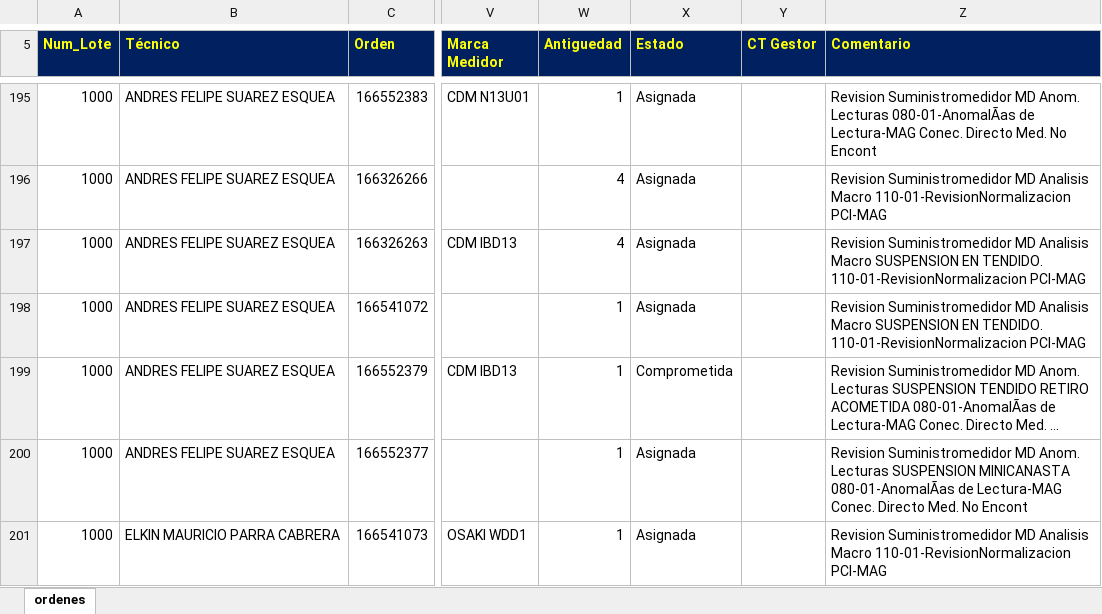
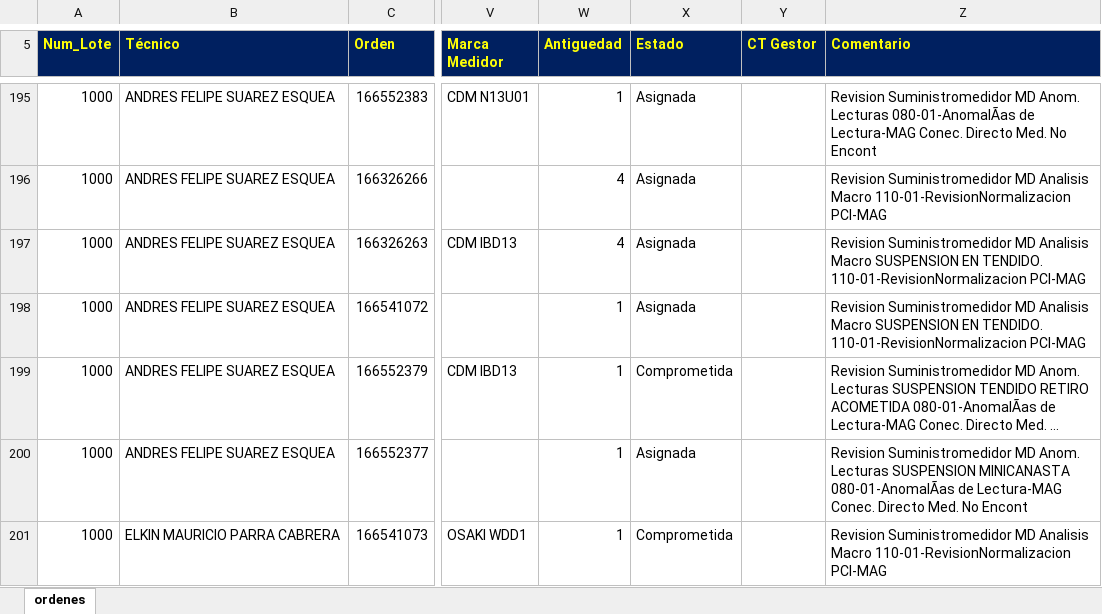
Before and after one commit to vikano27-debug/Dashboard_ING_VOA, an Excel workbook: siprem_latest.xlsx, sheet ordenes, drawn as a sheet; only a part is shown, gaps mark what is left out; long unchanged cells end in …; values as stored, in another font and other column widths than the file's, no borders; the diff covers the shown part only; the diff names each change by its address in the sheet, - before the commit and + after, or states it on an @@ line.

Commit message:
Actualizacion automatica SIPREM y Casuistica

```diff
--- a/siprem_latest.xlsx (sheet ordenes)
+++ b/siprem_latest.xlsx (sheet ordenes)
-X201 (Estado): Asignada
+X201 (Estado): Comprometida
```
Also changed, not shown: 2 added rows, 4 removed rows and 5 edited cells elsewhere in this sheet.
